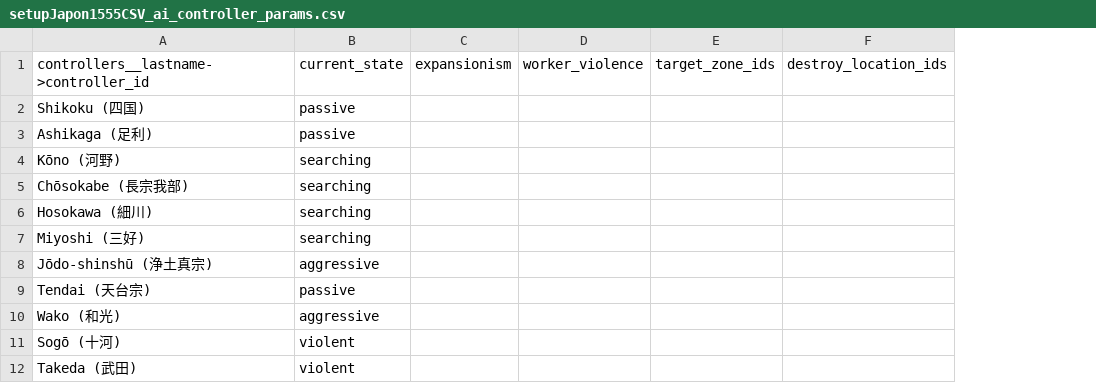
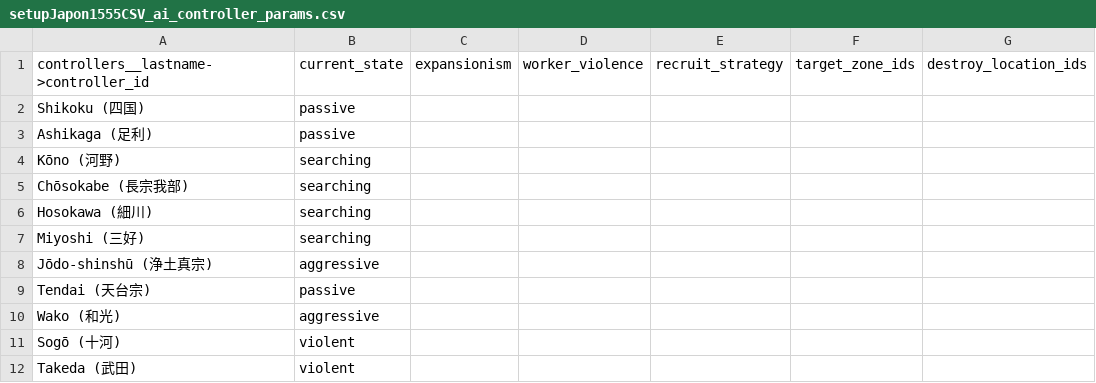
Before and after one commit to Edward-Croc/RPGConquestGame, a CSV file: var/csv/setupJapon1555CSV_ai_controller_params.csv, drawn as a sheet; only a part is shown; the diff names each change by its address in the sheet, - before the commit and + after, or states it on an @@ line.

Commit message:
feat : ai_controller_params.recruit_strategy column + accessor
New TEXT column drives the AI's worker-pick strategy at recruit time
('max' default, 'balance' picks toward |attack-enquete|=0). Loader
whitelist + CSV headers updated for the 3 scenarios; per-controller
values added in the scenario-specific commit.

```diff
--- a/var/csv/setupJapon1555CSV_ai_controller_params.csv
+++ b/var/csv/setupJapon1555CSV_ai_controller_params.csv
+column E, row 1: recruit_strategy
```
Also changed, not shown: var/csv/setupVampire1966CSV_ai_controller_params.csv, 4 other files.
